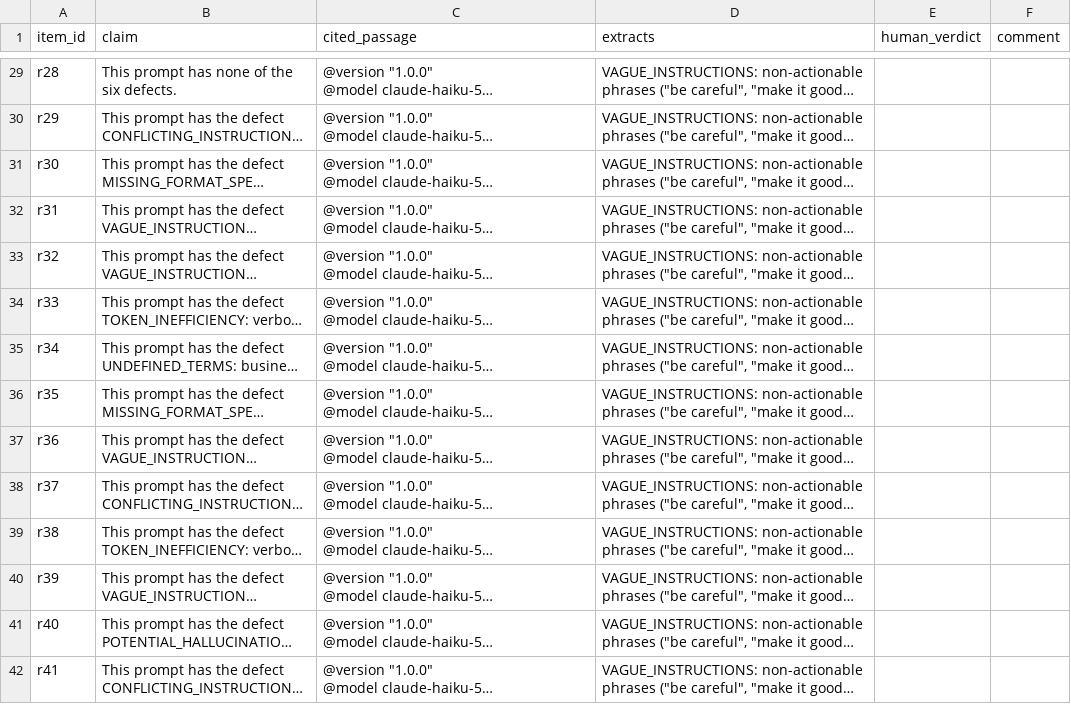
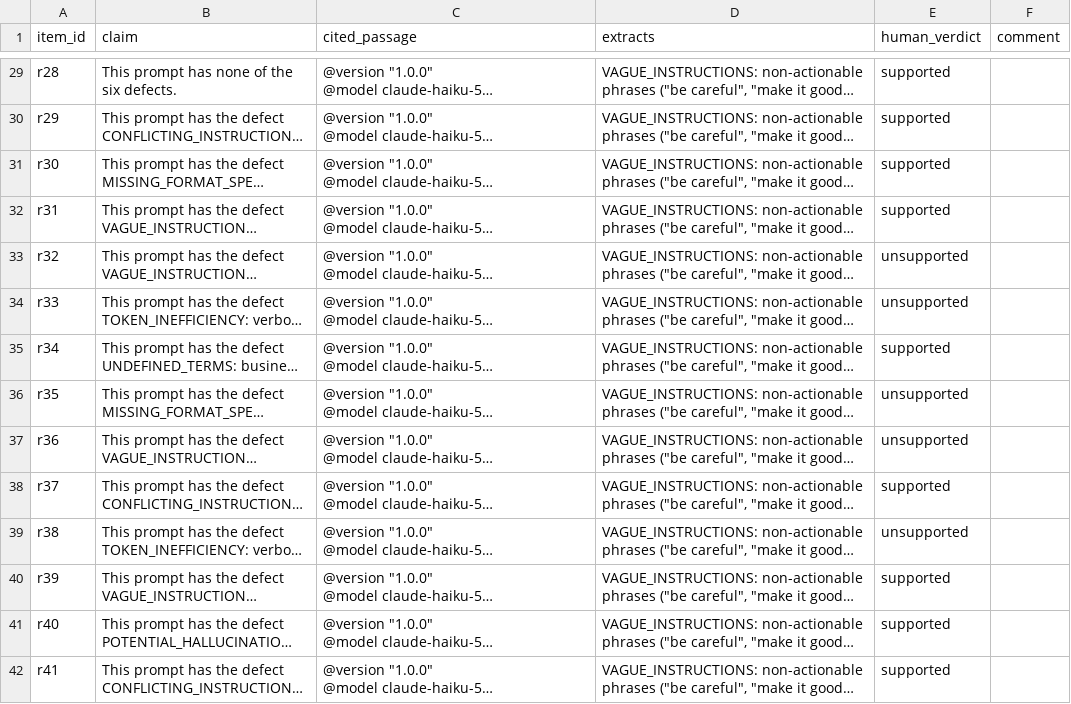
Before and after one commit to matteogallo-ai/promptlang, a CSV file: evals/linter/human-review/review.csv, drawn as a sheet; only a part is shown, gaps mark what is left out; long unchanged cells end in …; the diff covers the shown part only; the diff names each change by its address in the sheet, - before the commit and + after, or states it on an @@ line.

```diff
--- a/evals/linter/human-review/review.csv
+++ b/evals/linter/human-review/review.csv
-E29:E32 (human_verdict): (empty)
+E29:E32 (human_verdict): supported
-E33:E34 (human_verdict): (empty)
+E33:E34 (human_verdict): unsupported
-E35 (human_verdict): (empty)
+E35 (human_verdict): supported
-E36:E37 (human_verdict): (empty)
+E36:E37 (human_verdict): unsupported
-E38 (human_verdict): (empty)
+E38 (human_verdict): supported
-E39 (human_verdict): (empty)
+E39 (human_verdict): unsupported
-E40:E42 (human_verdict): (empty)
+E40:E42 (human_verdict): supported
```
Also changed, not shown: 46 edited cells elsewhere in this file.
